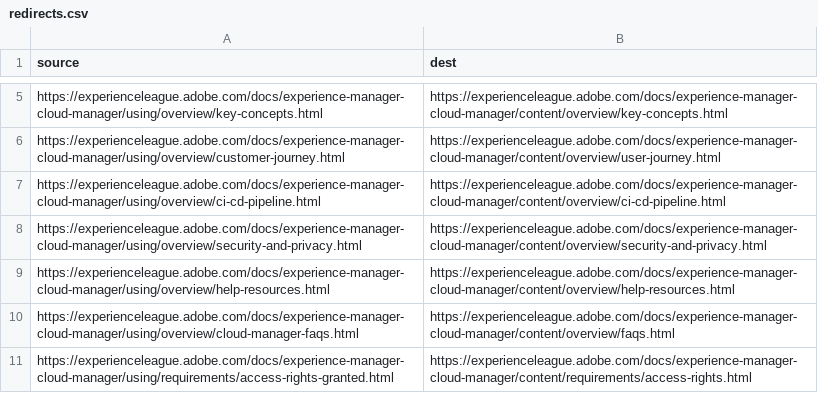
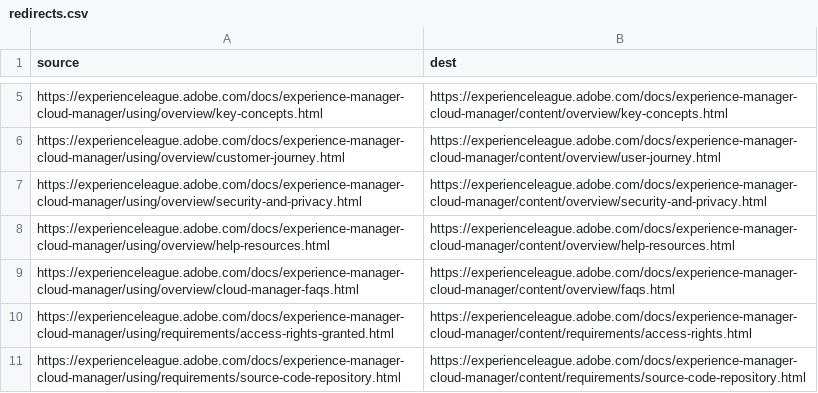
Before and after one commit to AdobeDocs/experience-manager-cloud-manager.en, a CSV file: redirects.csv, drawn as a sheet; only a part is shown, gaps mark what is left out; the shorter side is filled out with more unchanged rows.

Commit message:
Redirect fix

```diff
--- a/redirects.csv
+++ b/redirects.csv
@@ -6,3 +6,2 @@ https://experienceleague.adobe.com/docs/experience-manager-cloud-manager/using/o
 https://experienceleague.adobe.com/docs/experience-manager-cloud-manager/using/overview/customer-journey.html,https://experienceleague.adobe.com/docs/experience-manager-cloud-manager/content/overview/user-journey.html
-https://experienceleague.adobe.com/docs/experience-manager-cloud-manager/using/overview/ci-cd-pipeline.html,https://experienceleague.adobe.com/docs/experience-manager-cloud-manager/content/overview/ci-cd-pipeline.html
 https://experienceleague.adobe.com/docs/experience-manager-cloud-manager/using/overview/security-and-privacy.html,https://experienceleague.adobe.com/docs/experience-manager-cloud-manager/content/overview/security-and-privacy.html
```
